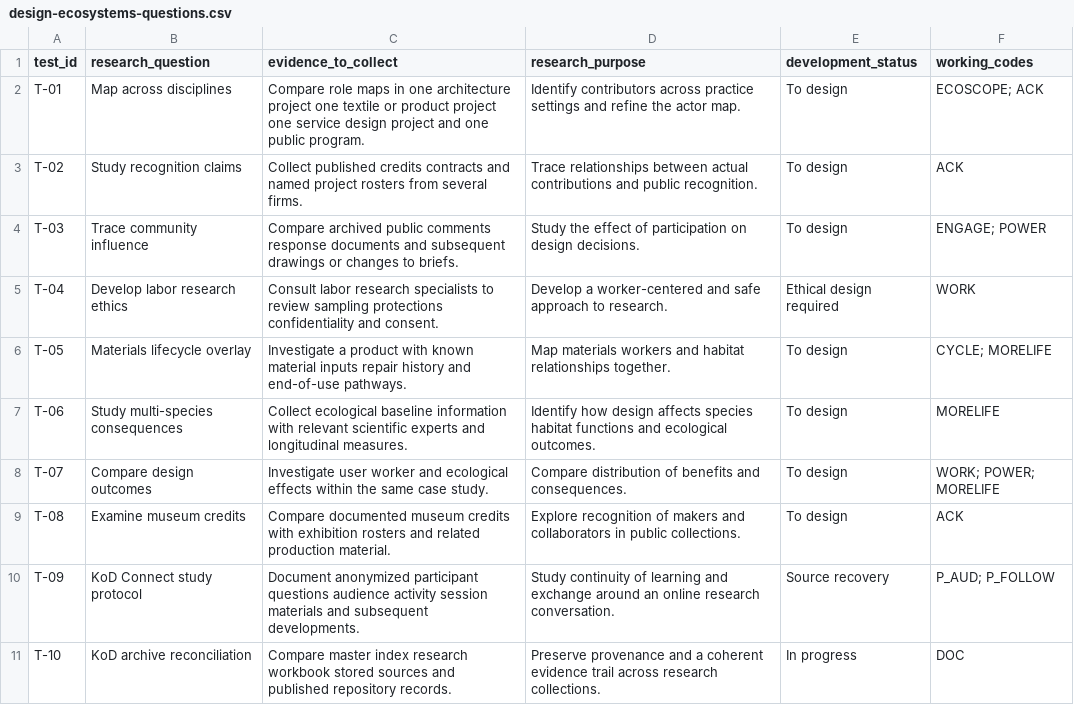
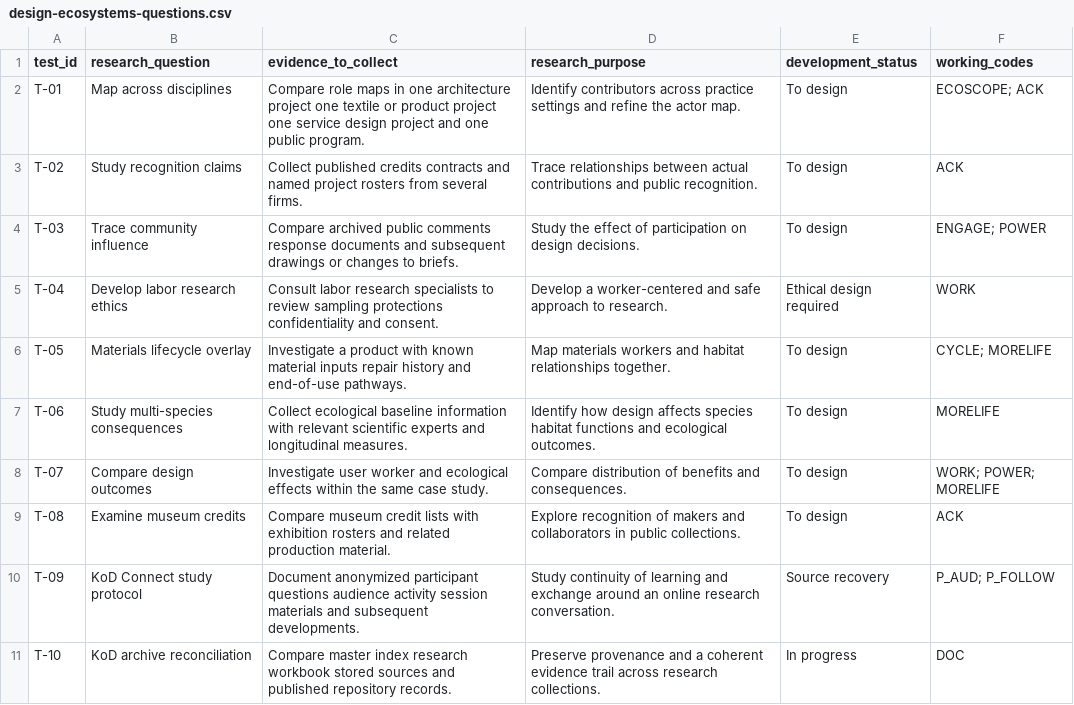
Before and after one commit to brandiejanow/Knowledge-of-Design, a CSV file: data/design-ecosystems-questions.csv, drawn as a sheet.

Commit message:
Use KoD and clear terminology in research source records

```diff
--- a/data/design-ecosystems-questions.csv
+++ b/data/design-ecosystems-questions.csv
@@ -8,3 +8,3 @@ T-06,Study multi-species consequences,Collect ecological baseline information wi
 T-07,Compare design outcomes,Investigate user worker and ecological effects within the same case study.,Compare distribution of benefits and consequences.,To design,WORK; POWER; MORELIFE
-T-08,Examine museum credits,Compare documented museum credits with exhibition rosters and related production material.,Explore recognition of makers and collaborators in public collections.,To design,ACK
+T-08,Examine museum credits,Compare museum credit lists with exhibition rosters and related production material.,Explore recognition of makers and collaborators in public collections.,To design,ACK
 T-09,KoD Connect study protocol,Document anonymized participant questions audience activity session materials and subsequent developments.,Study continuity of learning and exchange around an online research conversation.,Source recovery,P_AUD; P_FOLLOW
```
